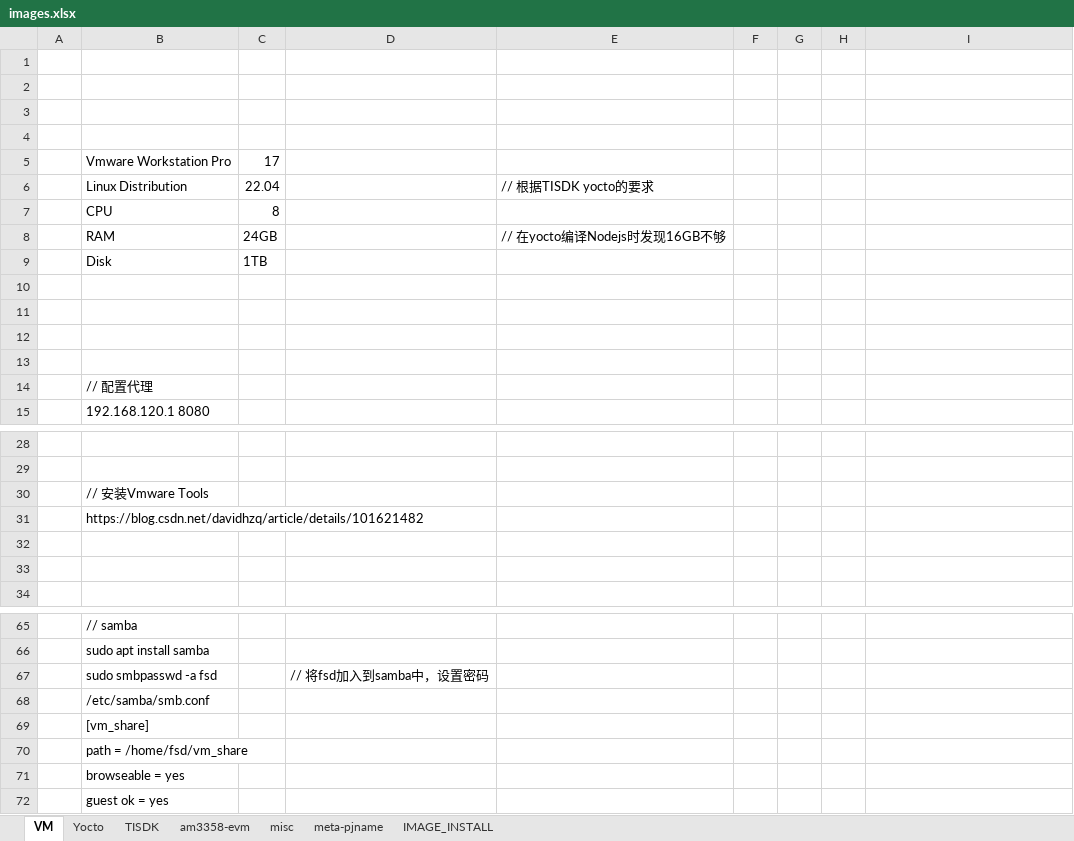
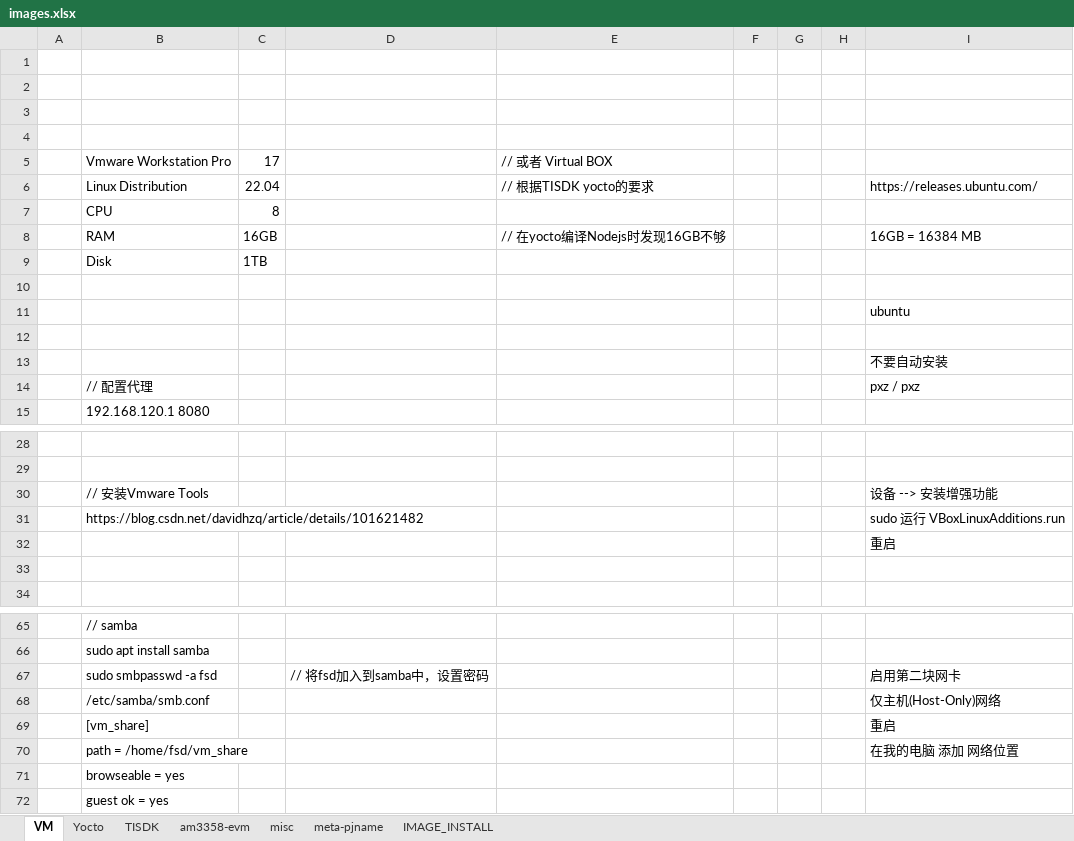
Before and after one commit to rootkitpan/ti_yocto, an Excel workbook: images.xlsx, sheet VM, drawn as a sheet; only a part is shown, gaps mark what is left out; values as stored, in another font and other column widths than the file's, no borders; removed rows and columns are numbered as before the commit, all else as after; the diff names each change by its address in the sheet, - before the commit and + after, or states it on an @@ line.

Commit message:
1111

```diff
--- a/images.xlsx (sheet VM)
+++ b/images.xlsx (sheet VM)
-E5: (empty)
+E5: // 或者 Virtual BOX
-I6: (empty)
+I6: https://releases.ubuntu.com/
-C8: 24GB
+C8: 16GB
-I8: (empty)
+I8: 16GB = 16384 MB
+row 11:  |  |  |  |  |  |  |  | ubuntu
-I13: (empty)
+I13: 不要自动安装
-row 14: (empty)
+row 14:  | // 配置代理 |  |  |  |  |  |  | pxz / pxz
-row 14:  | // 配置代理
-I30: (empty)
+I30: 设备 --> 安装增强功能
-I31: (empty)
+I31: sudo 运行 VBoxLinuxAdditions.run
-I32: (empty)
+I32: 重启
-I67: (empty)
+I67: 启用第二块网卡
-I68: (empty)
+I68: 仅主机(Host-Only)网络
-I69: (empty)
+I69: 重启
-I70: (empty)
+I70: 在我的电脑 添加 网络位置
```
Also changed, not shown: sheet Yocto, sheet am3358-evm.
